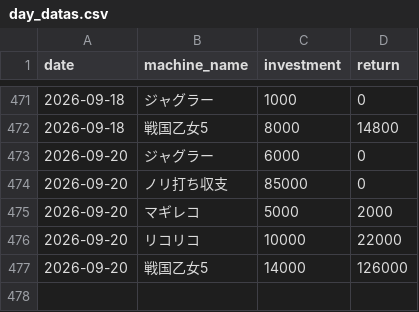
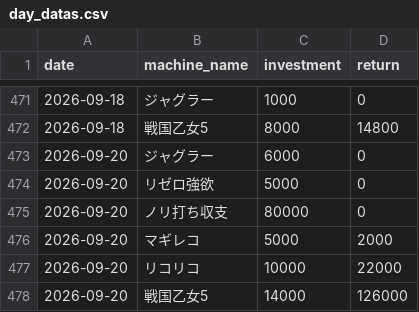
Before and after one commit to stars-stars/pachinko, a CSV file: data/day_datas.csv, drawn as a sheet; only a part is shown, gaps mark what is left out.

Commit message:
Update entry for 2026-09-20 in day_datas.csv
Replaced 'ノリ打ち収支' entry with 'リゼロ強欲' and updated its value.

```diff
--- a/data/day_datas.csv
+++ b/data/day_datas.csv
@@ -473,3 +473,4 @@ date,machine_name,investment,return
 2026-09-20,ジャグラー,6000,0
-2026-09-20,ノリ打ち収支,85000,0
+2026-09-20,リゼロ強欲,5000,0
+2026-09-20,ノリ打ち収支,80000,0
 2026-09-20,マギレコ,5000,2000
```
